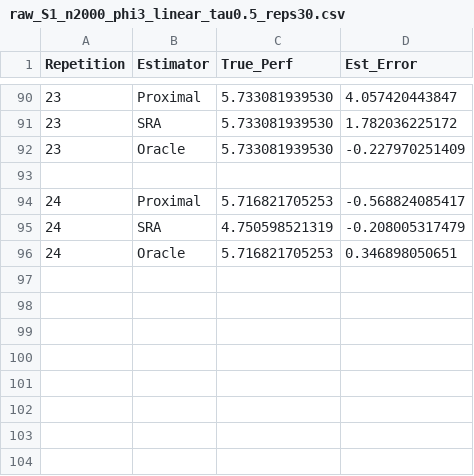
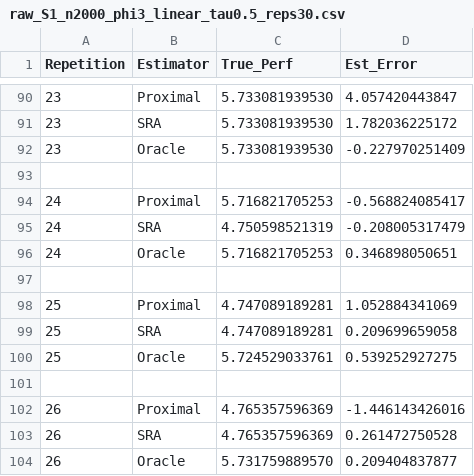
Before and after one commit to dcv2012/proximal_qtr, a CSV file: Main/results/comparative_analysis_426/raw_S1_n2000_phi3_linear_tau0.5_reps30.csv, drawn as a sheet; only a part is shown, gaps mark what is left out.

```diff
--- a/Main/results/comparative_analysis_426/raw_S1_n2000_phi3_linear_tau0.5_reps30.csv
+++ b/Main/results/comparative_analysis_426/raw_S1_n2000_phi3_linear_tau0.5_reps30.csv
@@ -96 +96,9 @@ Repetition,Estimator,True_Perf,Est_Error
 24,Oracle,5.716821705253,0.346898050651
+
+25,Proximal,4.747089189281,1.052884341069
+25,SRA,4.747089189281,0.209699659058
+25,Oracle,5.724529033761,0.539252927275
+
+26,Proximal,4.765357596369,-1.446143426016
+26,SRA,4.765357596369,0.261472750528
+26,Oracle,5.731759889570,0.209404837877
```
Also changed, not shown: Main/results/comparative_analysis_426/raw_S1_n2000_phi3_linear_tau0.5_reps30_summary.csv, Main/results/comparative_analysis_426/raw_S1_n2000_phi3_nn_tau0.5_reps30.csv, 15 other files.
